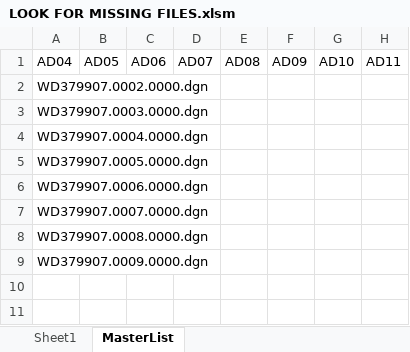
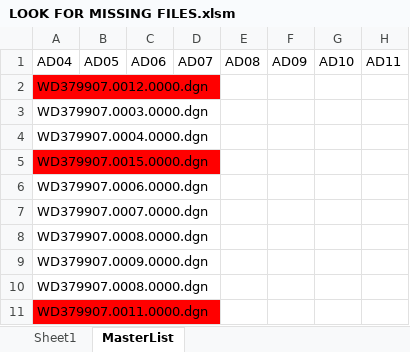
Before and after one commit to ansarinahil/xlvba, an Excel workbook: LOOK FOR MISSING FILES.xlsm, sheet MasterList, drawn as a sheet; only a part is shown; values as stored, in another font and other column widths than the file's, no borders; rows hold the shown columns only; the diff names each change by its address in the sheet, - before the commit and + after, or states it on an @@ line.

Commit message:
Working v1.0

```diff
--- a/LOOK FOR MISSING FILES.xlsm (sheet MasterList)
+++ b/LOOK FOR MISSING FILES.xlsm (sheet MasterList)
-A2: WD379907.0002.0000.dgn
+A2: WD379907.0012.0000.dgn
-A2 fill: none
+A2 fill: #FF0000
-A5: WD379907.0005.0000.dgn
+A5: WD379907.0015.0000.dgn
-A5 fill: none
+A5 fill: #FF0000
+row 10: WD379907.0008.0000.dgn
+row 11: WD379907.0011.0000.dgn
```
